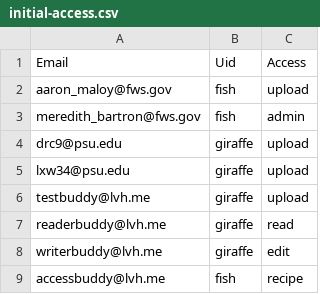
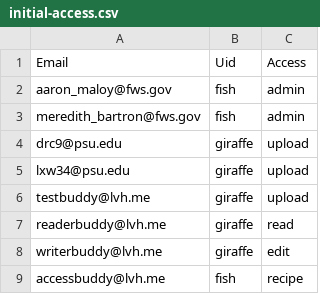
Before and after one commit to ialbert/biostar-central, a CSV file: initial/initial-access.csv, drawn as a sheet.

```diff
--- a/initial/initial-access.csv
+++ b/initial/initial-access.csv
@@ -1,3 +1,3 @@
 Email,Uid,Access
-aaron_maloy@fws.gov,fish,upload
+aaron_maloy@fws.gov,fish,admin
 meredith_bartron@fws.gov,fish,admin
```
Also changed, not shown: 1 other file.
